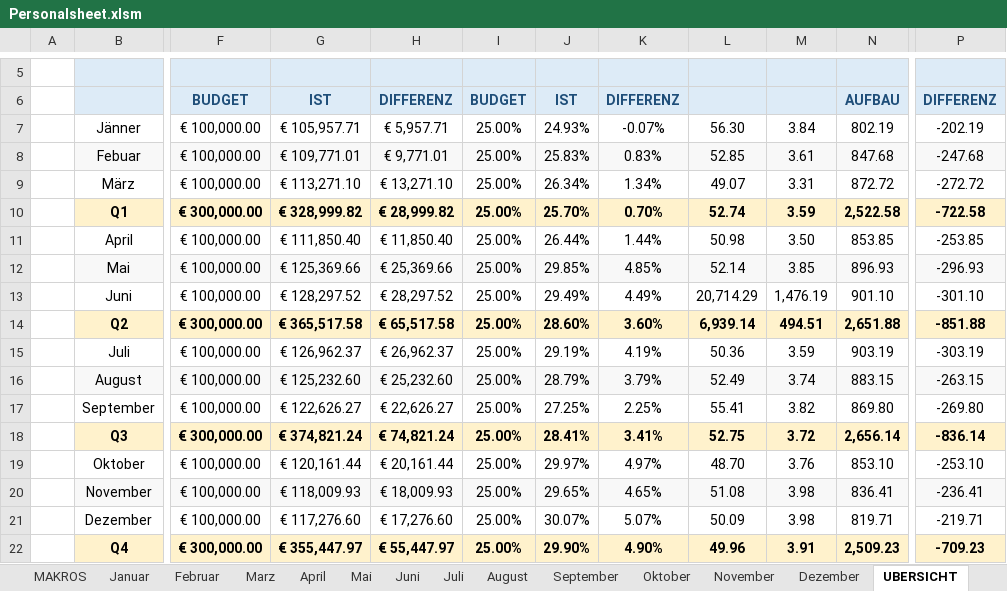
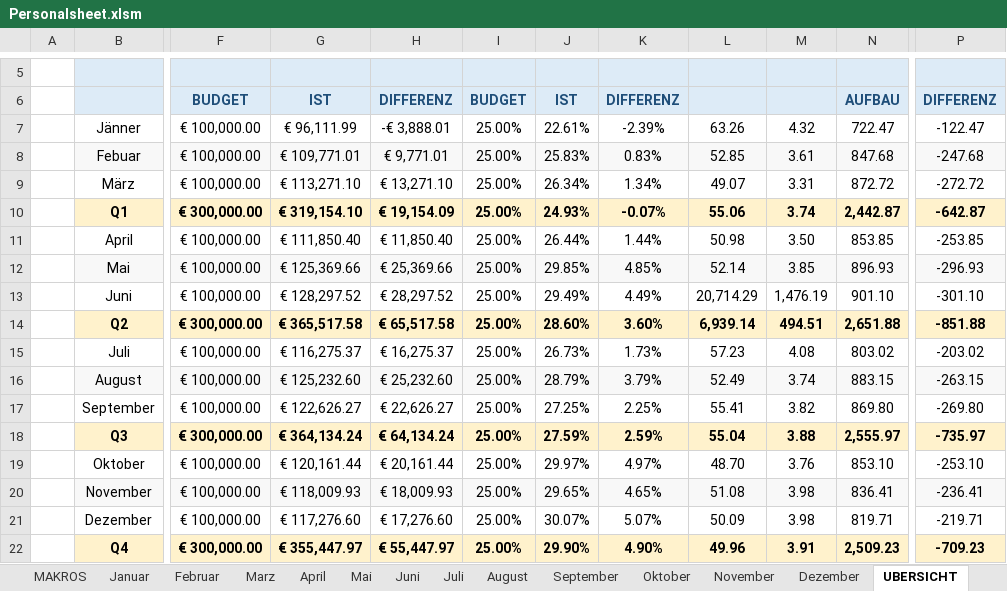
Before and after one commit to AdamNagyMcD/PERSONALSHEET_DEV, an Excel workbook: Personalsheet.xlsm, sheet UBERSICHT, drawn as a sheet; only a part is shown, gaps mark what is left out; values as stored, in another font and other column widths than the file's, no borders; charts and pictures and conditional formats not drawn; the diff covers the shown part only; the diff names each change by its address in the sheet, - before the commit and + after, or states it on an @@ line.

```diff
--- a/Personalsheet.xlsm (sheet UBERSICHT)
+++ b/Personalsheet.xlsm (sheet UBERSICHT)
-G7: € 105,957.71
+G7: € 96,111.99
-H7: € 5,957.71
+H7: -€ 3,888.01
-J7: 24.93%
+J7: 22.61%
-K7: -0.07%
+K7: -2.39%
-L7: 56.30
+L7: 63.26
-M7: 3.84
+M7: 4.32
-N7: 802.19
+N7: 722.47
-P7: -202.19
+P7: -122.47
-G10: € 328,999.82
+G10: € 319,154.10
-H10: € 28,999.82
+H10: € 19,154.09
-J10: 25.70%
+J10: 24.93%
-K10: 0.70%
+K10: -0.07%
-L10: 52.74
+L10: 55.06
-M10: 3.59
+M10: 3.74
-N10: 2,522.58
+N10: 2,442.87
-P10: -722.58
+P10: -642.87
-G15: € 126,962.37
+G15: € 116,275.37
-H15: € 26,962.37
+H15: € 16,275.37
-J15: 29.19%
+J15: 26.73%
-K15: 4.19%
+K15: 1.73%
-L15: 50.36
+L15: 57.23
-M15: 3.59
+M15: 4.08
-N15: 903.19
+N15: 803.02
-P15: -303.19
+P15: -203.02
-G18: € 374,821.24
+G18: € 364,134.24
-H18: € 74,821.24
+H18: € 64,134.24
-J18: 28.41%
+J18: 27.59%
-K18: 3.41%
+K18: 2.59%
-L18: 52.75
+L18: 55.04
-M18: 3.72
+M18: 3.88
-N18: 2,656.14
+N18: 2,555.97
-P18: -836.14
+P18: -735.97
```
Also changed, not shown: 13 edited cells elsewhere in this sheet, sheet Januar, sheet Juli, sheet EINSTELLUNG, formulas that keep their value, charts or pictures, 3 other files.
